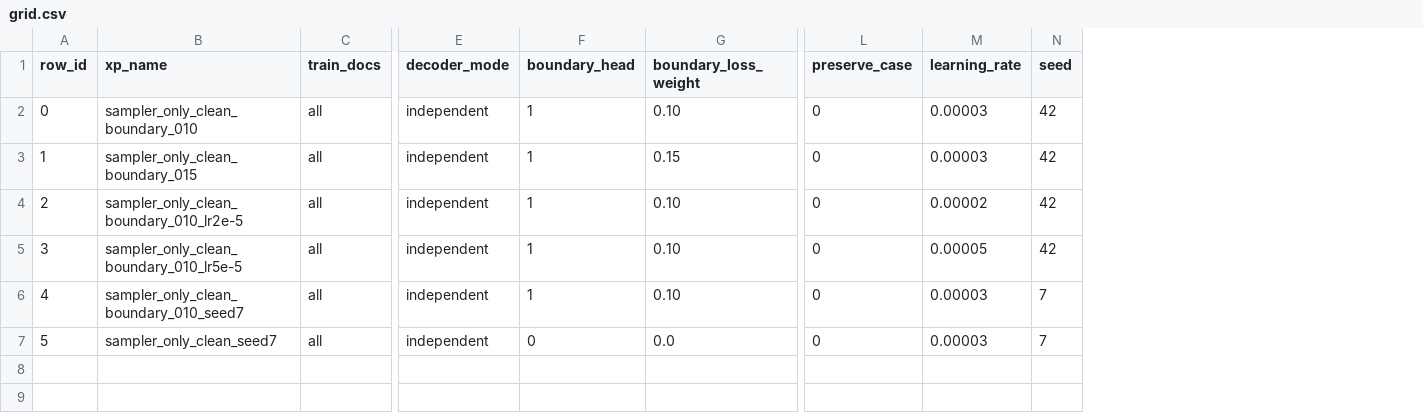
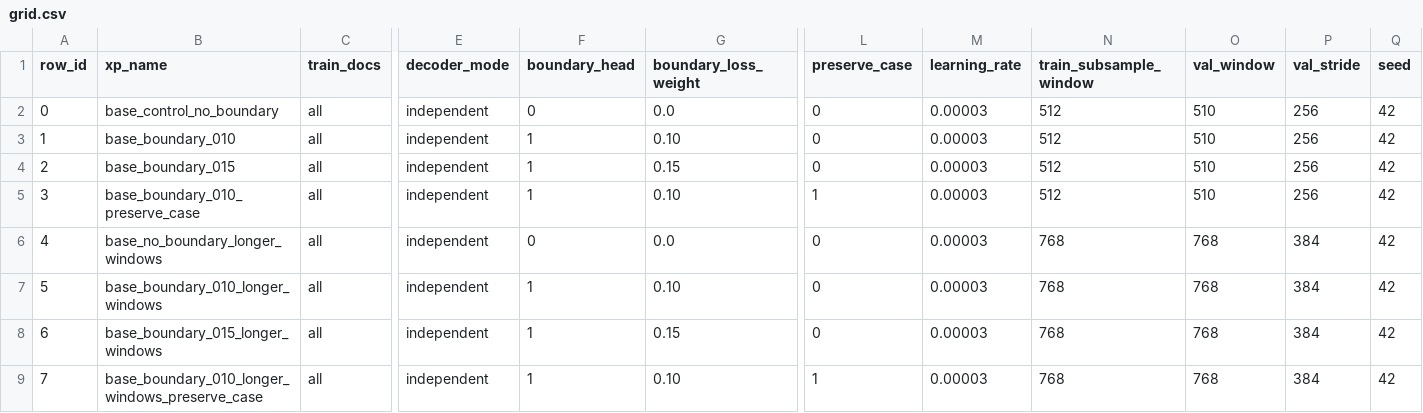
Before and after one commit to PlatosTwin/pandects-app, a CSV file: etl/src/etl/models/ner/configs/grid.csv, drawn as a sheet; only a part is shown, gaps mark what is left out; addresses are those after the commit; rows hold the shown columns only; the diff names each change by its address in the sheet, - before the commit and + after, or states it on an @@ line.

Commit message:
Update NER grid and final training workflow

```diff
--- a/etl/src/etl/models/ner/configs/grid.csv
+++ b/etl/src/etl/models/ner/configs/grid.csv
+column N (train_subsample_window), rows 3-5: all 512; rows 7-9: all 768
+column O (val_window), rows 3-5: all 510; rows 7-9: all 768
+column P (val_stride), rows 3-5: all 256; rows 7-9: all 384
+row 2: 0 | base_control_no_boundary | all | independent | 0 | 0.0 | 0 | 0.00003 | 512 | 510 | 256 | 42
@@ column A (row_id) renumbered from row 3 down @@
-B3 (xp_name): sampler_only_clean_boundary_010
+B3 (xp_name): base_boundary_010
-B4 (xp_name): sampler_only_clean_boundary_015
+B4 (xp_name): base_boundary_015
-B5 (xp_name): sampler_only_clean_boundary_010_lr2e-5
+B5 (xp_name): base_boundary_010_preserve_case
-L5 (preserve_case): 0
+L5 (preserve_case): 1
-M5 (learning_rate): 0.00002
+M5 (learning_rate): 0.00003
+row 6: 4 | base_no_boundary_longer_windows | all | independent | 0 | 0.0 | 0 | 0.00003 | 768 | 768 | 384 | 42
-B7 (xp_name): sampler_only_clean_boundary_010_lr5e-5
+B7 (xp_name): base_boundary_010_longer_windows
-M7 (learning_rate): 0.00005
+M7 (learning_rate): 0.00003
-B8 (xp_name): sampler_only_clean_boundary_010_seed7
+B8 (xp_name): base_boundary_015_longer_windows
-G8 (boundary_loss_weight): 0.10
+G8 (boundary_loss_weight): 0.15
-Q8:Q9 (seed): 7
+Q8:Q9 (seed): 42
-B9 (xp_name): sampler_only_clean_seed7
+B9 (xp_name): base_boundary_010_longer_windows_preserve_case
-F9 (boundary_head): 0
+F9 (boundary_head): 1
-G9 (boundary_loss_weight): 0.0
+G9 (boundary_loss_weight): 0.10
-L9 (preserve_case): 0
+L9 (preserve_case): 1
```
Also changed, not shown: 7 other files.
